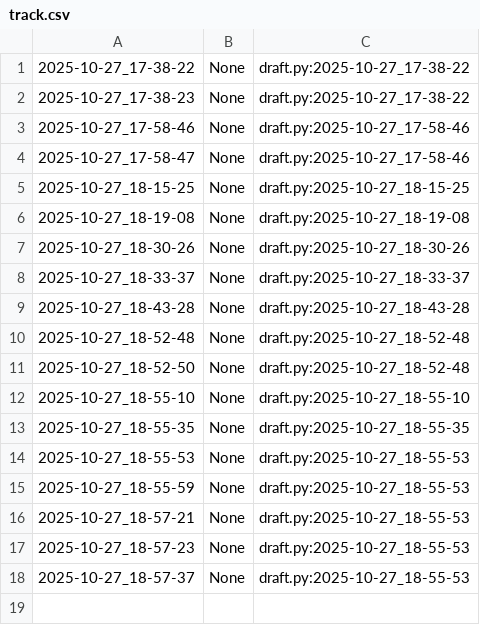
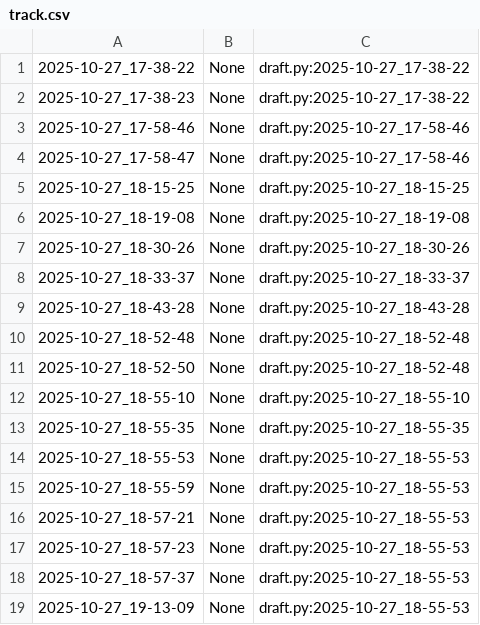
Before and after one commit to qxcode-course/poo-rc-bloco-b-hudsoninfosec, a CSV file: myrep/.tko/track/poo@grafite/track.csv, drawn as a sheet.

```diff
--- a/myrep/.tko/track/poo@grafite/track.csv
+++ b/myrep/.tko/track/poo@grafite/track.csv
@@ -18 +18,2 @@
 2025-10-27_18-57-37,None,draft.py:2025-10-27_18-55-53
+2025-10-27_19-13-09,None,draft.py:2025-10-27_18-55-53
```
Also changed, not shown: 8 other files.
